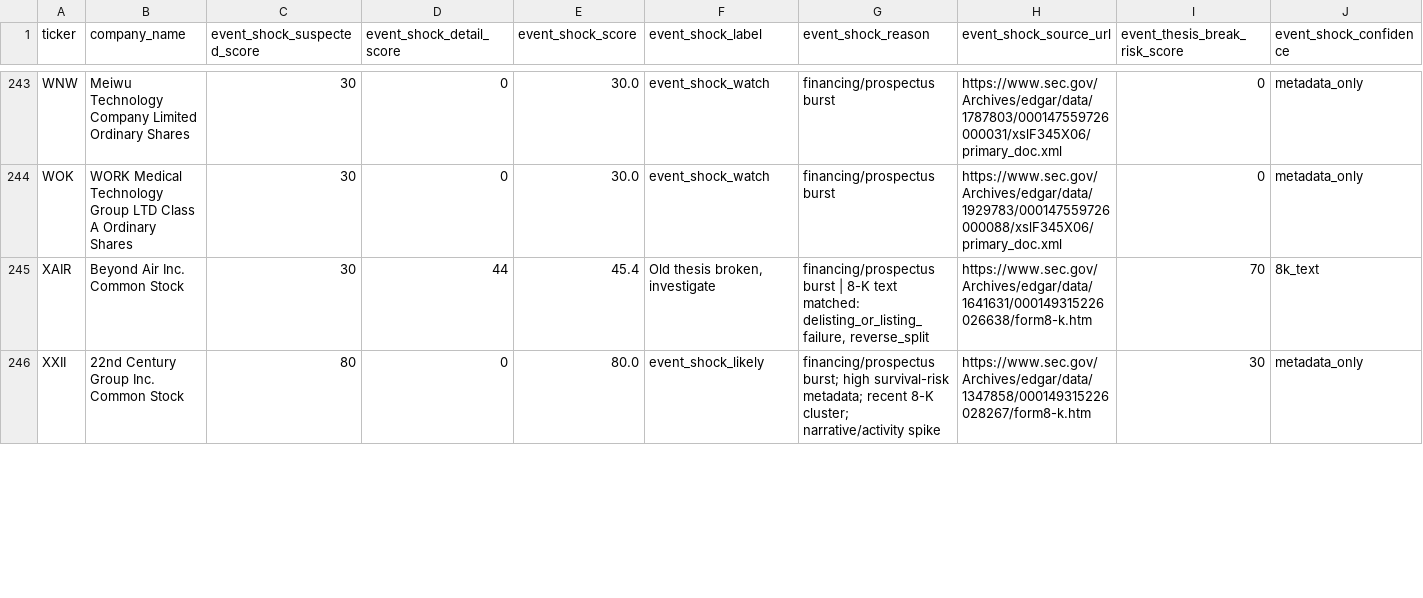
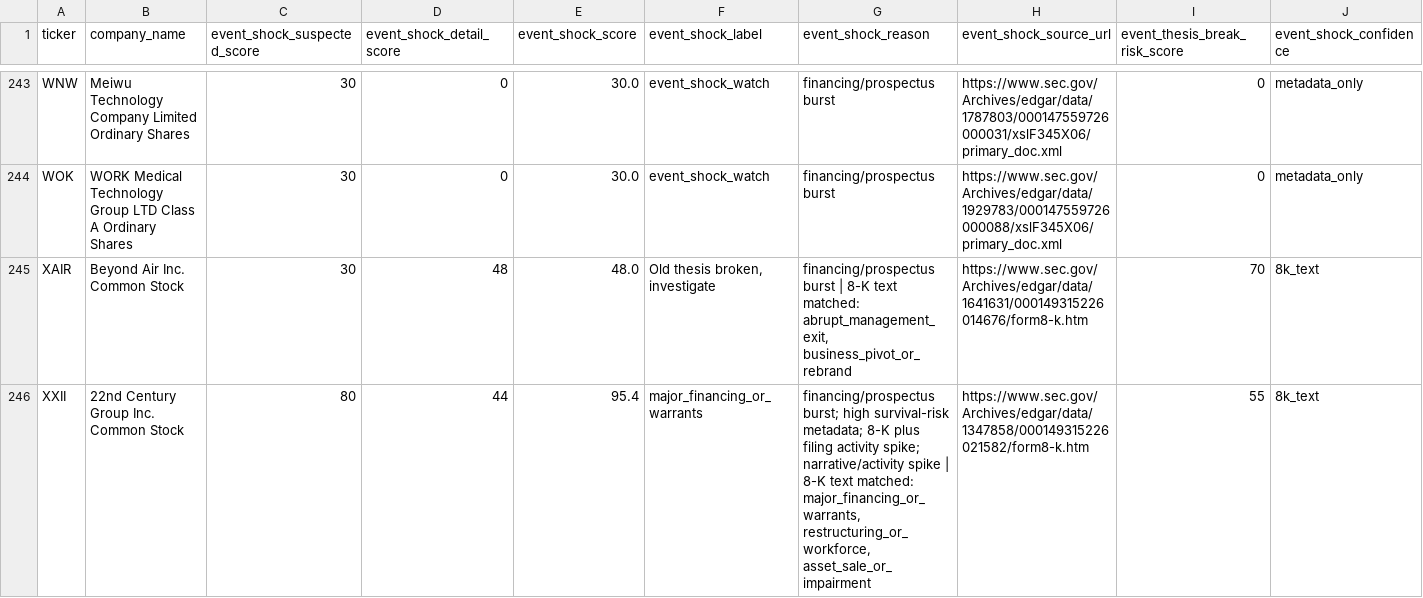
Before and after one commit to Kastnermj/mysterymachine, a CSV file: data/processed/event_shocks.csv, drawn as a sheet; only a part is shown, gaps mark what is left out; the diff covers the shown part only; the diff names each change by its address in the sheet, - before the commit and + after, or states it on an @@ line.

```diff
--- a/data/processed/event_shocks.csv
+++ b/data/processed/event_shocks.csv
-D245 (event_shock_detail_score): 44
+D245 (event_shock_detail_score): 48
-E245 (event_shock_score): 45.4
+E245 (event_shock_score): 48.0
-G245 (event_shock_reason): …text matched: delisting_or_listing_failure, reverse_split
+G245 (event_shock_reason): …text matched: abrupt_management_exit, business_pivot_or_rebrand
-H245 (event_shock_source_url): https://www.sec.gov/Archives/edgar/data/1641631/000149315226026638/form8-k.htm
+H245 (event_shock_source_url): https://www.sec.gov/Archives/edgar/data/1641631/000149315226014676/form8-k.htm
-D246 (event_shock_detail_score): 0
+D246 (event_shock_detail_score): 44
-E246 (event_shock_score): 80.0
+E246 (event_shock_score): 95.4
-F246 (event_shock_label): event_shock_likely
+F246 (event_shock_label): major_financing_or_warrants
-G246 (event_shock_reason): …survival-risk metadata; recent 8-K cluster; narrative/activity spike
+G246 (event_shock_reason): …survival-risk metadata; 8-K plus filing activity spike; narrative/activity spike | 8-K text matched: major_financing_or_warrants, restructuring_or_workforce, asset_sale_or_impairment
-H246 (event_shock_source_url): https://www.sec.gov/Archives/edgar/data/1347858/000149315226028267/form8-k.htm
+H246 (event_shock_source_url): https://www.sec.gov/Archives/edgar/data/1347858/000149315226021582/form8-k.htm
-I246 (event_thesis_break_risk_score): 30
+I246 (event_thesis_break_risk_score): 55
-J246 (event_shock_confidence): metadata_only
+J246 (event_shock_confidence): 8k_text
```
Also changed, not shown: 30 edited cells elsewhere in this file, data/processed/price_history_features.csv, data/processed/research_batch.csv, 8 other files.
